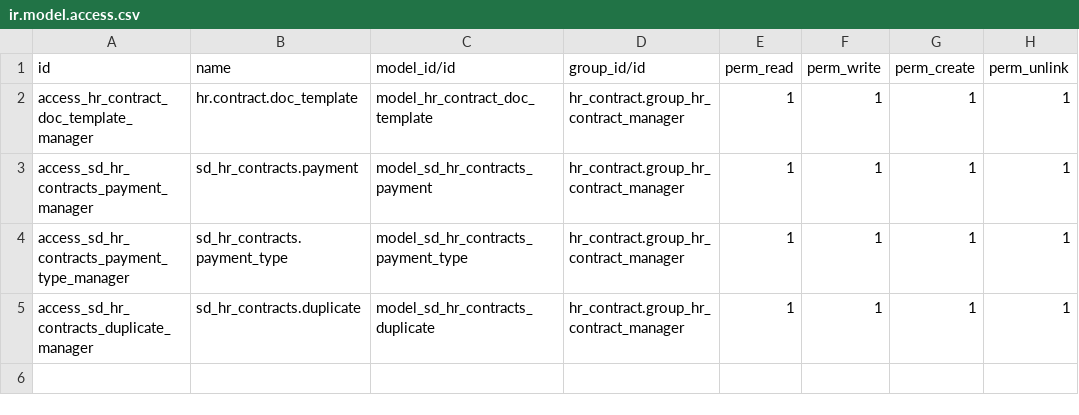
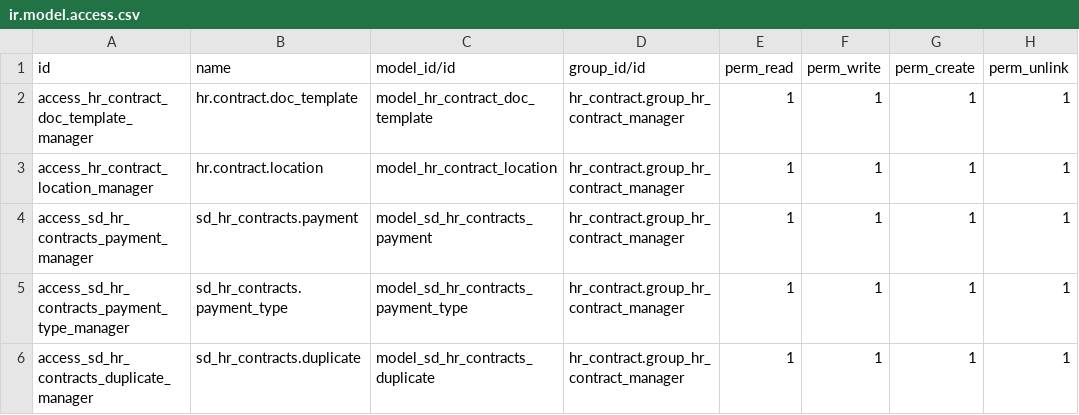
Before and after one commit to giladoo/sd_hr_contracts, a CSV file: security/ir.model.access.csv, drawn as a sheet.

Commit message:
contract location

```diff
--- a/security/ir.model.access.csv
+++ b/security/ir.model.access.csv
@@ -2,2 +2,3 @@ id,name,model_id/id,group_id/id,perm_read,perm_write,perm_create,perm_unlink
 access_hr_contract_doc_template_manager,hr.contract.doc_template,model_hr_contract_doc_template,hr_contract.group_hr_contract_manager,1,1,1,1
+access_hr_contract_location_manager,hr.contract.location,model_hr_contract_location,hr_contract.group_hr_contract_manager,1,1,1,1
 access_sd_hr_contracts_payment_manager,sd_hr_contracts.payment,model_sd_hr_contracts_payment,hr_contract.group_hr_contract_manager,1,1,1,1
```
Also changed, not shown: 5 other files.
